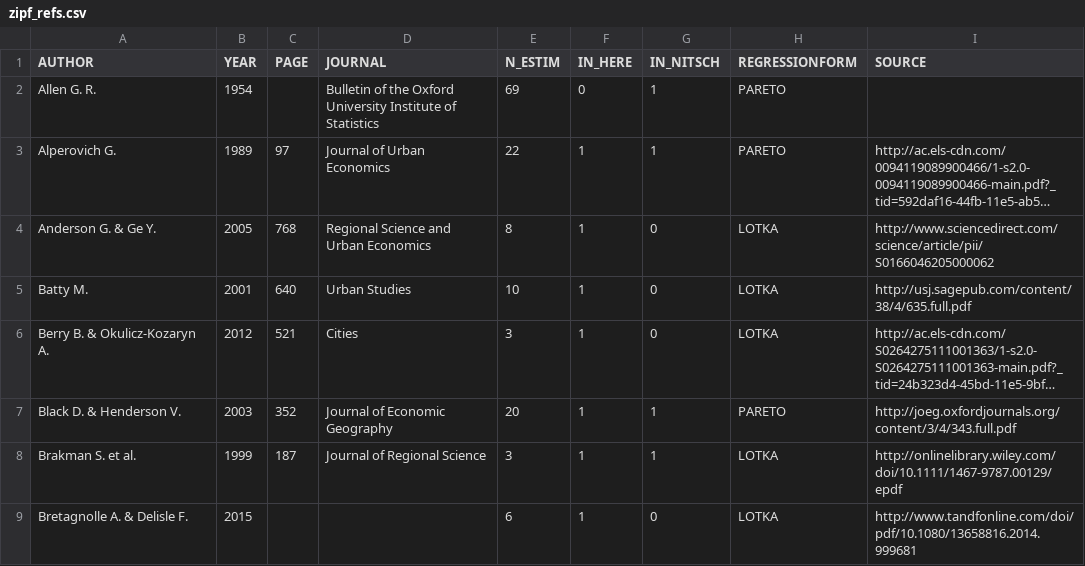
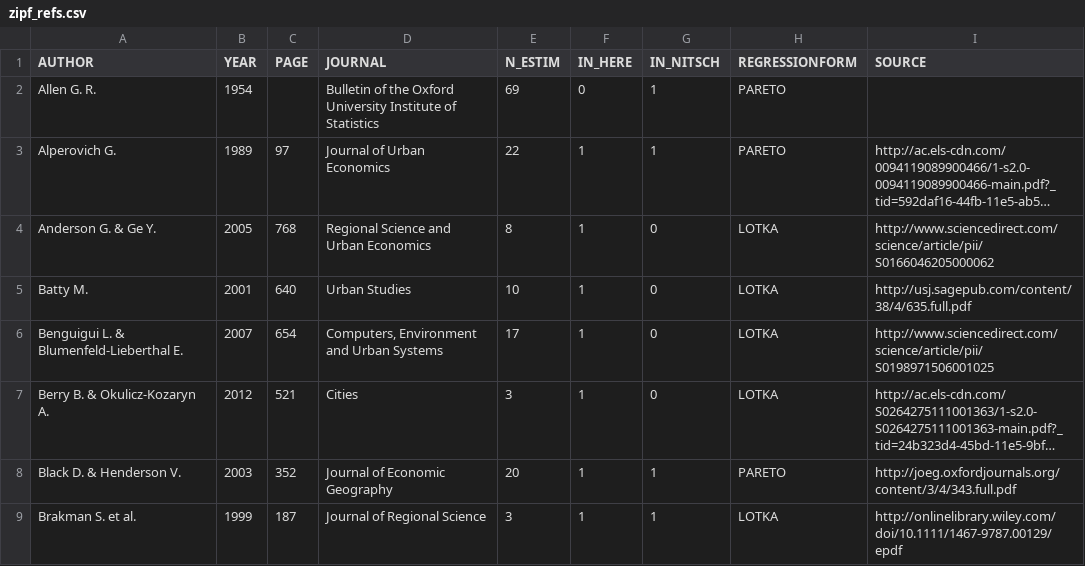
Before and after one commit to ClementineCttn/MetaZipf, a CSV file: data/zipf_refs.csv, drawn as a sheet; only a part is shown; the shorter side is filled out with more unchanged rows; long unchanged cells end in …; the diff names each change by its address in the sheet, - before the commit and + after, or states it on an @@ line.

```diff
--- a/data/zipf_refs.csv
+++ b/data/zipf_refs.csv
+row 6: Benguigui L. & Blumenfeld-Lieberthal E. | 2007 | 654 | Computers, Environment and Urban Systems | 17 | 1 | 0 | LOTKA | http://www.sciencedirect.com/science/article/pii/S0198971506001025
```
Also changed, not shown: 1 other file.
